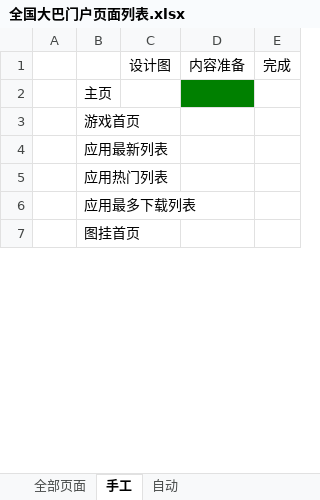
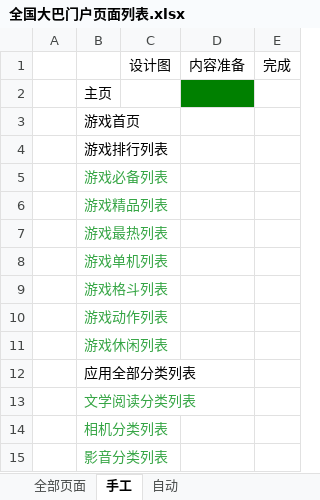
Before and after one commit to windie7/Traffic, an Excel workbook: apn/doc/全国大巴门户页面列表.xlsx, sheet 手工, drawn as a sheet; only a part is shown; the shorter side is filled out with more unchanged rows; values as stored, in another font and other column widths than the file's, no borders; the diff covers the shown part only; the diff names each change by its address in the sheet, - before the commit and + after, or states it on an @@ line.

```diff
--- a/apn/doc/全国大巴门户页面列表.xlsx (sheet 手工)
+++ b/apn/doc/全国大巴门户页面列表.xlsx (sheet 手工)
-B4: 应用最新列表
+B4: 游戏排行列表
+row 5:  | 游戏必备列表
+row 6:  | 游戏精品列表
+row 7:  | 游戏最热列表
+row 8:  | 游戏单机列表
+row 9:  | 游戏格斗列表
+row 10:  | 游戏动作列表
+row 11:  | 游戏休闲列表
+row 12:  | 应用全部分类列表
+row 13:  | 文学阅读分类列表
+row 14:  | 相机分类列表
+row 15:  | 影音分类列表
```
Also changed, not shown: 9 added rows and 1 removed row elsewhere in this sheet, sheet 全部页面, sheet 自动, formulas that keep their value, 27 other files.
